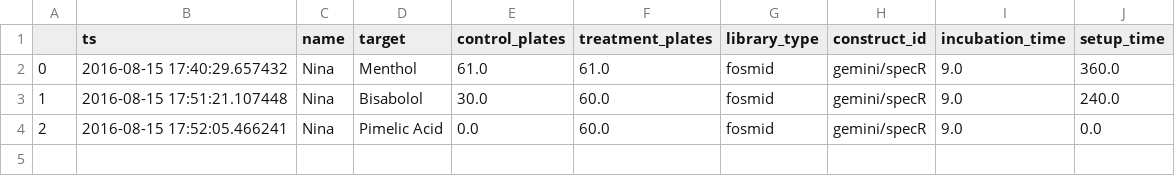
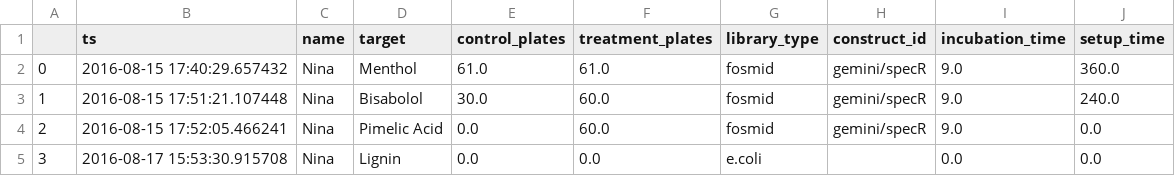
Before and after one commit to rsc3/screen_cost, a CSV file: nina_costing/screening.csv, drawn as a sheet; the diff names each change by its address in the sheet, - before the commit and + after, or states it on an @@ line.

```diff
--- a/nina_costing/screening.csv
+++ b/nina_costing/screening.csv
+row 5: 3 | 2016-08-17 15:53:30.915708 | Nina | Lignin | 0.0 | 0.0 | e.coli |  | 0.0 | 0.0
```
Also changed, not shown: nina_costing/plate_filling.csv, 2 other files.
